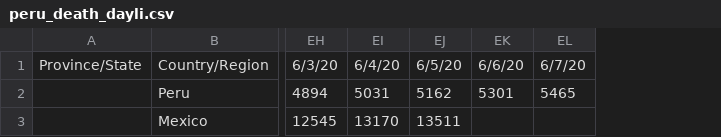
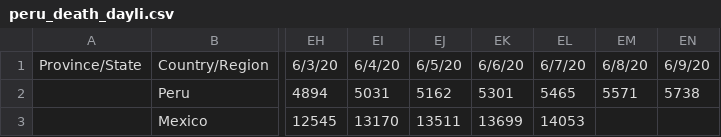
Before and after one commit to khipucode/yupay_dynamic, a CSV file: peru_death_dayli.csv, drawn as a sheet; only a part is shown, gaps mark what is left out; the diff names each change by its address in the sheet, - before the commit and + after, or states it on an @@ line.

Commit message:
Update peru_death_dayli.csv
actualizado 10-06

```diff
--- a/peru_death_dayli.csv
+++ b/peru_death_dayli.csv
+column EM, rows 1-2: 6/8/20 | 5571
+column EN, rows 1-2: 6/9/20 | 5738
-EK3: (empty)
+EK3: 13699
-EL3: (empty)
+EL3: 14053
```
